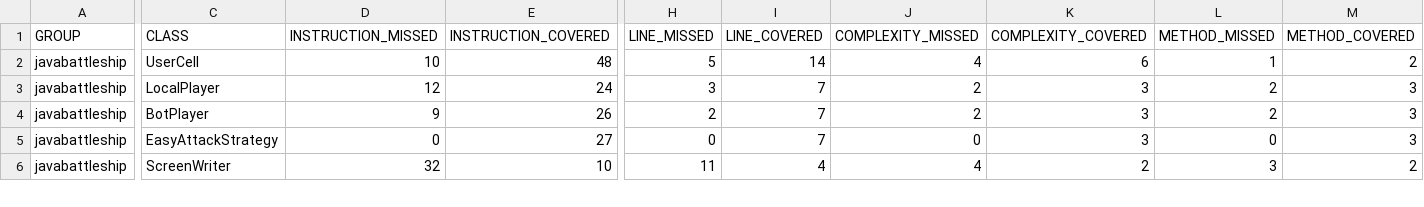
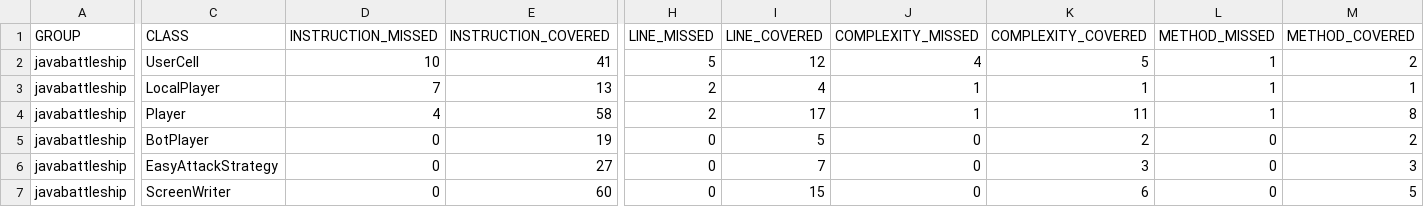
Before and after one commit to NicoSem/BoatBattle, a CSV file: javabattleship/target/site/jacoco/jacoco.csv, drawn as a sheet; only a part is shown, gaps mark what is left out; addresses are those after the commit; rows hold the shown columns only; the diff covers the shown part only; the diff names each change by its address in the sheet, - before the commit and + after, or states it on an @@ line.

```diff
--- a/javabattleship/target/site/jacoco/jacoco.csv
+++ b/javabattleship/target/site/jacoco/jacoco.csv
-E2 (INSTRUCTION_COVERED): 48
+E2 (INSTRUCTION_COVERED): 41
-I2 (LINE_COVERED): 14
+I2 (LINE_COVERED): 12
-K2 (COMPLEXITY_COVERED): 6
+K2 (COMPLEXITY_COVERED): 5
-D3 (INSTRUCTION_MISSED): 12
+D3 (INSTRUCTION_MISSED): 7
-E3 (INSTRUCTION_COVERED): 24
+E3 (INSTRUCTION_COVERED): 13
-H3 (LINE_MISSED): 3
+H3 (LINE_MISSED): 2
-I3 (LINE_COVERED): 7
+I3 (LINE_COVERED): 4
-J3 (COMPLEXITY_MISSED): 2
+J3 (COMPLEXITY_MISSED): 1
-K3 (COMPLEXITY_COVERED): 3
+K3 (COMPLEXITY_COVERED): 1
-L3 (METHOD_MISSED): 2
+L3 (METHOD_MISSED): 1
-M3 (METHOD_COVERED): 3
+M3 (METHOD_COVERED): 1
+row 4: javabattleship | Player | 4 | 58 | 2 | 17 | 1 | 11 | 1 | 8
-D5 (INSTRUCTION_MISSED): 9
+D5 (INSTRUCTION_MISSED): 0
-E5 (INSTRUCTION_COVERED): 26
+E5 (INSTRUCTION_COVERED): 19
-H5 (LINE_MISSED): 2
+H5 (LINE_MISSED): 0
-I5 (LINE_COVERED): 7
+I5 (LINE_COVERED): 5
-J5 (COMPLEXITY_MISSED): 2
+J5 (COMPLEXITY_MISSED): 0
-K5 (COMPLEXITY_COVERED): 3
+K5 (COMPLEXITY_COVERED): 2
-L5 (METHOD_MISSED): 2
+L5 (METHOD_MISSED): 0
-M5 (METHOD_COVERED): 3
+M5 (METHOD_COVERED): 2
-D7 (INSTRUCTION_MISSED): 32
+D7 (INSTRUCTION_MISSED): 0
-E7 (INSTRUCTION_COVERED): 10
+E7 (INSTRUCTION_COVERED): 60
-H7 (LINE_MISSED): 11
+H7 (LINE_MISSED): 0
-I7 (LINE_COVERED): 4
+I7 (LINE_COVERED): 15
-J7 (COMPLEXITY_MISSED): 4
+J7 (COMPLEXITY_MISSED): 0
-K7 (COMPLEXITY_COVERED): 2
+K7 (COMPLEXITY_COVERED): 6
-L7 (METHOD_MISSED): 3
+L7 (METHOD_MISSED): 0
-M7 (METHOD_COVERED): 2
+M7 (METHOD_COVERED): 5
```
Also changed, not shown: 1 added row, 1 removed row and 23 edited cells elsewhere in this file, 58 other files.
